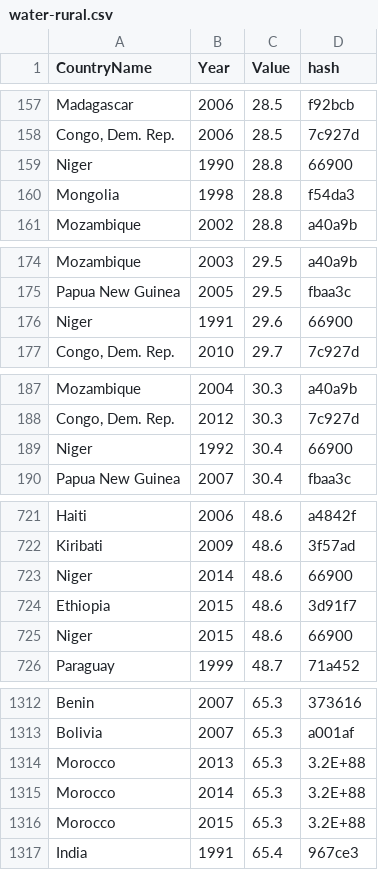
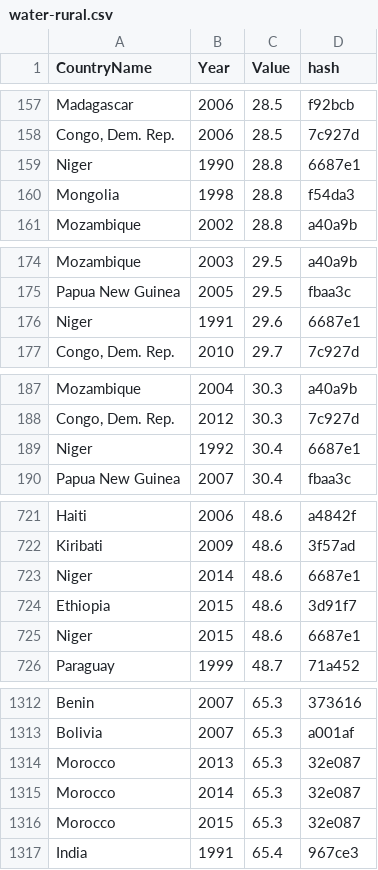
Before and after one commit to cyniclone/un-viz-2016, a CSV file: data/water-rural.csv, drawn as a sheet; only a part is shown, gaps mark what is left out; the diff covers the shown part only.

```diff
--- a/data/water-rural.csv
+++ b/data/water-rural.csv
@@ -158,3 +158,3 @@ Madagascar,2006,28.5,f92bcb
 "Congo, Dem. Rep.",2006,28.5,7c927d
-Niger,1990,28.8,66900
+Niger,1990,28.8,6687e1
 Mongolia,1998,28.8,f54da3
@@ -175,3 +175,3 @@ Mozambique,2003,29.5,a40a9b
 Papua New Guinea,2005,29.5,fbaa3c
-Niger,1991,29.6,66900
+Niger,1991,29.6,6687e1
 "Congo, Dem. Rep.",2010,29.7,7c927d
@@ -188,3 +188,3 @@ Mozambique,2004,30.3,a40a9b
 "Congo, Dem. Rep.",2012,30.3,7c927d
-Niger,1992,30.4,66900
+Niger,1992,30.4,6687e1
 Papua New Guinea,2007,30.4,fbaa3c
@@ -722,5 +722,5 @@ Haiti,2006,48.6,a4842f
 Kiribati,2009,48.6,3f57ad
-Niger,2014,48.6,66900
+Niger,2014,48.6,6687e1
 Ethiopia,2015,48.6,3d91f7
-Niger,2015,48.6,66900
+Niger,2015,48.6,6687e1
 Paraguay,1999,48.7,71a452
@@ -1313,5 +1313,5 @@ Benin,2007,65.3,373616
 Bolivia,2007,65.3,a001af
-Morocco,2013,65.3,3.2E+88
-Morocco,2014,65.3,3.2E+88
-Morocco,2015,65.3,3.2E+88
+Morocco,2013,65.3,32e087
+Morocco,2014,65.3,32e087
+Morocco,2015,65.3,32e087
 India,1991,65.4,967ce3
```
Also changed, not shown: 44 edited cells elsewhere in this file, data/countrylist/list-water.csv, data/water-general.csv, 3 other files.
